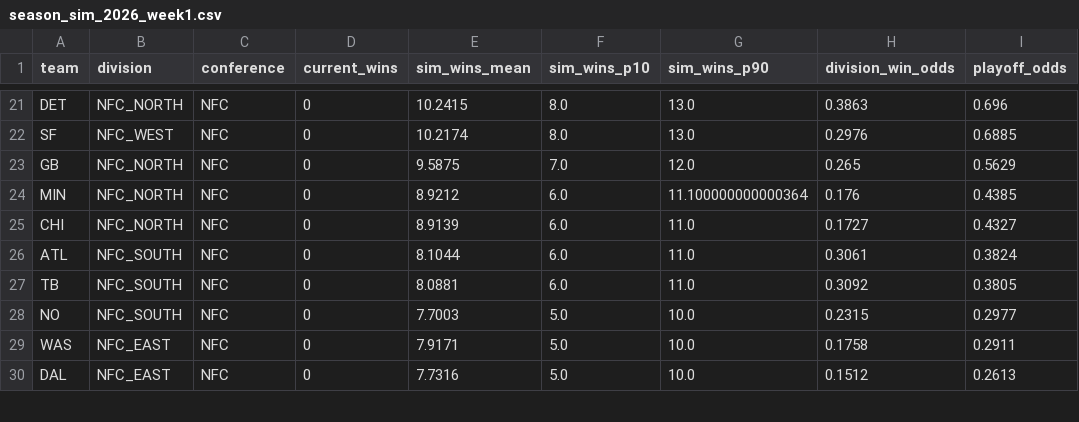
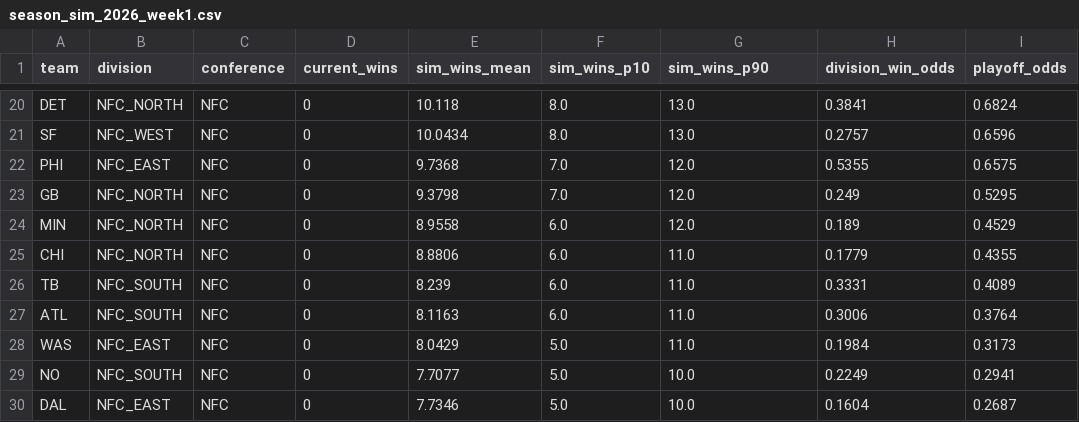
Before and after one commit to vincentdr-code/nfl-predictivemodel2026season, a CSV file: outputs/season_sim_2026_week1.csv, drawn as a sheet; only a part is shown, gaps mark what is left out; removed rows and columns are numbered as before the commit, all else as after; the diff covers the shown part only; the diff names each change by its address in the sheet, - before the commit and + after, or states it on an @@ line.

```diff
--- a/outputs/season_sim_2026_week1.csv
+++ b/outputs/season_sim_2026_week1.csv
-E20 (sim_wins_mean): 10.2415
+E20 (sim_wins_mean): 10.118
-H20 (division_win_odds): 0.3863
+H20 (division_win_odds): 0.3841
-I20 (playoff_odds): 0.696
+I20 (playoff_odds): 0.6824
-E21 (sim_wins_mean): 10.2174
+E21 (sim_wins_mean): 10.0434
-H21 (division_win_odds): 0.2976
+H21 (division_win_odds): 0.2757
-I21 (playoff_odds): 0.6885
+I21 (playoff_odds): 0.6596
+row 22: PHI | NFC_EAST | NFC | 0 | 9.7368 | 7.0 | 12.0 | 0.5355 | 0.6575
-E23 (sim_wins_mean): 9.5875
+E23 (sim_wins_mean): 9.3798
-H23 (division_win_odds): 0.265
+H23 (division_win_odds): 0.249
-I23 (playoff_odds): 0.5629
+I23 (playoff_odds): 0.5295
-E24 (sim_wins_mean): 8.9212
+E24 (sim_wins_mean): 8.9558
-G24 (sim_wins_p90): 11.100000000000364
+G24 (sim_wins_p90): 12.0
-H24 (division_win_odds): 0.176
+H24 (division_win_odds): 0.189
-I24 (playoff_odds): 0.4385
+I24 (playoff_odds): 0.4529
-E25 (sim_wins_mean): 8.9139
+E25 (sim_wins_mean): 8.8806
-H25 (division_win_odds): 0.1727
+H25 (division_win_odds): 0.1779
-I25 (playoff_odds): 0.4327
+I25 (playoff_odds): 0.4355
-row 26: ATL | NFC_SOUTH | NFC | 0 | 8.1044 | 6.0 | 11.0 | 0.3061 | 0.3824
-E26 (sim_wins_mean): 8.0881
+E26 (sim_wins_mean): 8.239
-H26 (division_win_odds): 0.3092
+H26 (division_win_odds): 0.3331
-I26 (playoff_odds): 0.3805
+I26 (playoff_odds): 0.4089
+row 27: ATL | NFC_SOUTH | NFC | 0 | 8.1163 | 6.0 | 11.0 | 0.3006 | 0.3764
+row 28: WAS | NFC_EAST | NFC | 0 | 8.0429 | 5.0 | 11.0 | 0.1984 | 0.3173
-E29 (sim_wins_mean): 7.7003
+E29 (sim_wins_mean): 7.7077
-H29 (division_win_odds): 0.2315
+H29 (division_win_odds): 0.2249
-I29 (playoff_odds): 0.2977
+I29 (playoff_odds): 0.2941
-row 29: WAS | NFC_EAST | NFC | 0 | 7.9171 | 5.0 | 10.0 | 0.1758 | 0.2911
-E30 (sim_wins_mean): 7.7316
+E30 (sim_wins_mean): 7.7346
-H30 (division_win_odds): 0.1512
+H30 (division_win_odds): 0.1604
-I30 (playoff_odds): 0.2613
+I30 (playoff_odds): 0.2687
```
Also changed, not shown: 1 added row, 2 removed rows and 68 edited cells elsewhere in this file, outputs/margin_predictions.csv, outputs/score_predictions.csv, 29 other files.
